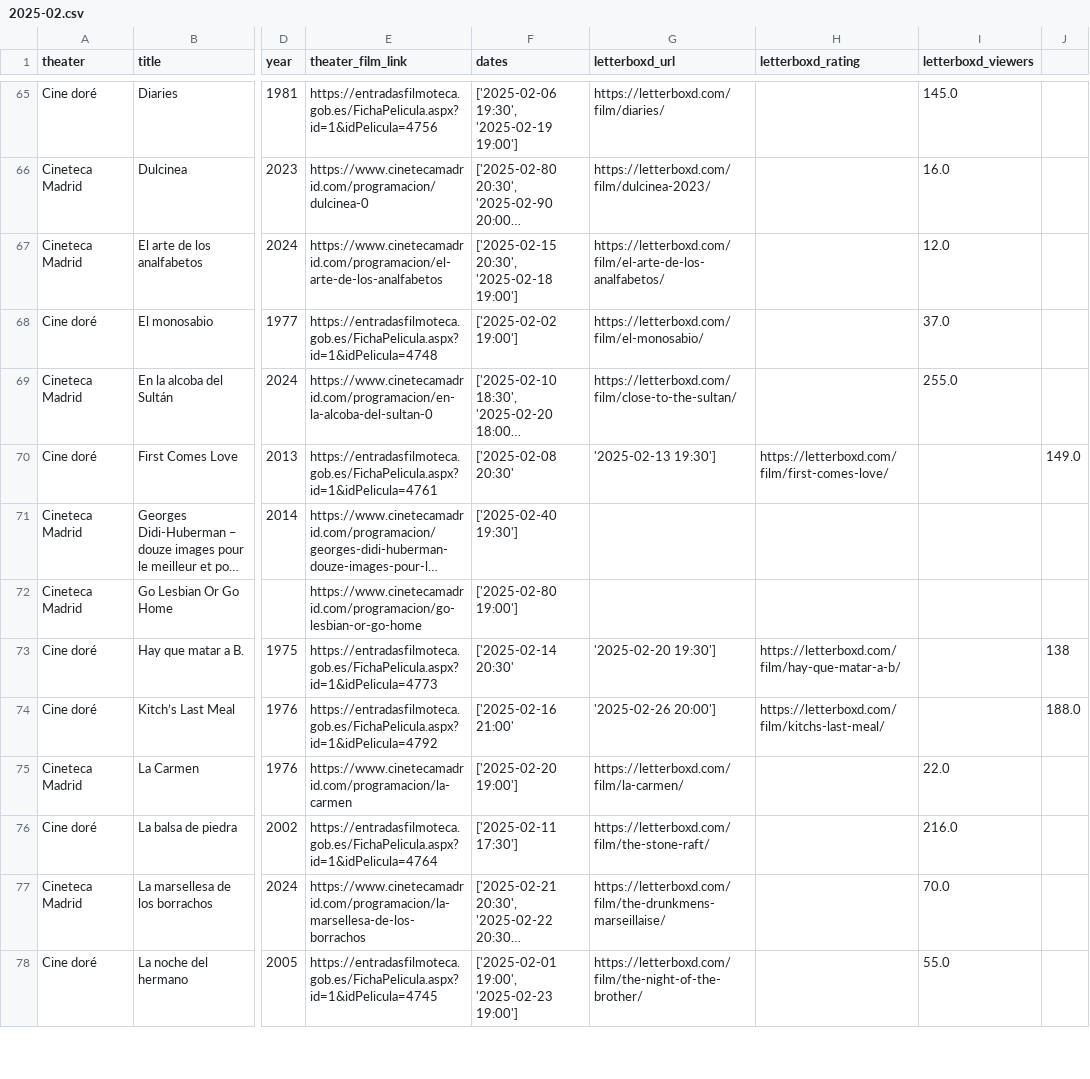
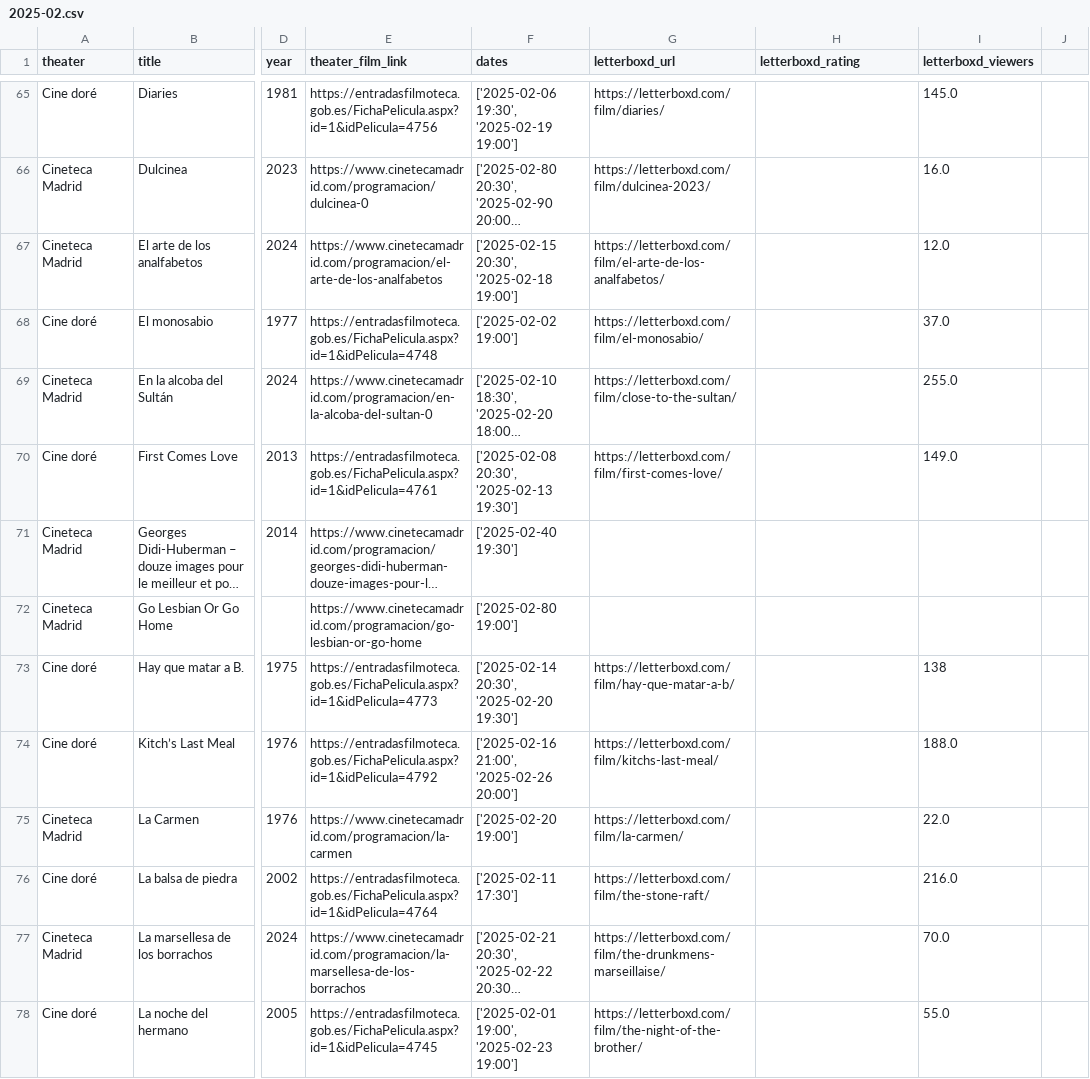
Before and after one commit to lbm364dl/film-calendar, a CSV file: calendar/2025-02.csv, drawn as a sheet; only a part is shown, gaps mark what is left out; long unchanged cells end in …; the diff covers the shown part only; the diff names each change by its address in the sheet, - before the commit and + after, or states it on an @@ line.

Commit message:
Add manual fixes

```diff
--- a/calendar/2025-02.csv
+++ b/calendar/2025-02.csv
-F70 (dates): ['2025-02-08 20:30'
+F70 (dates): ['2025-02-08 20:30', '2025-02-13 19:30']
-G70 (letterboxd_url): '2025-02-13 19:30']
+G70 (letterboxd_url): https://letterboxd.com/film/first-comes-love/
-H70 (letterboxd_rating): https://letterboxd.com/film/first-comes-love/
+H70 (letterboxd_rating): (empty)
-I70 (letterboxd_viewers): (empty)
+I70 (letterboxd_viewers): 149.0
-J70: 149.0
+J70: (empty)
-F73 (dates): ['2025-02-14 20:30'
+F73 (dates): ['2025-02-14 20:30', '2025-02-20 19:30']
-G73 (letterboxd_url): '2025-02-20 19:30']
+G73 (letterboxd_url): https://letterboxd.com/film/hay-que-matar-a-b/
-H73 (letterboxd_rating): https://letterboxd.com/film/hay-que-matar-a-b/
+H73 (letterboxd_rating): (empty)
-I73 (letterboxd_viewers): (empty)
+I73 (letterboxd_viewers): 138
-J73: 138
+J73: (empty)
-F74 (dates): ['2025-02-16 21:00'
+F74 (dates): ['2025-02-16 21:00', '2025-02-26 20:00']
-G74 (letterboxd_url): '2025-02-26 20:00']
+G74 (letterboxd_url): https://letterboxd.com/film/kitchs-last-meal/
-H74 (letterboxd_rating): https://letterboxd.com/film/kitchs-last-meal/
+H74 (letterboxd_rating): (empty)
-I74 (letterboxd_viewers): (empty)
+I74 (letterboxd_viewers): 188.0
-J74: 188.0
+J74: (empty)
```
Also changed, not shown: 2 added rows, 2 removed rows and 40 edited cells elsewhere in this file.
